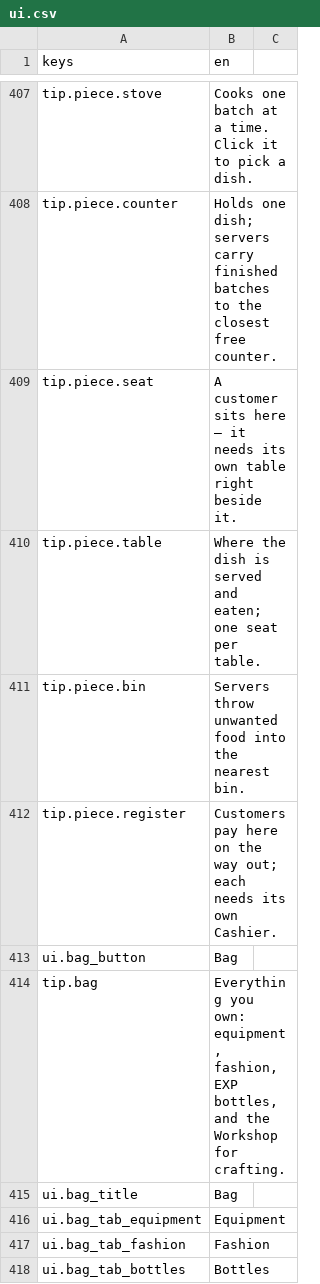
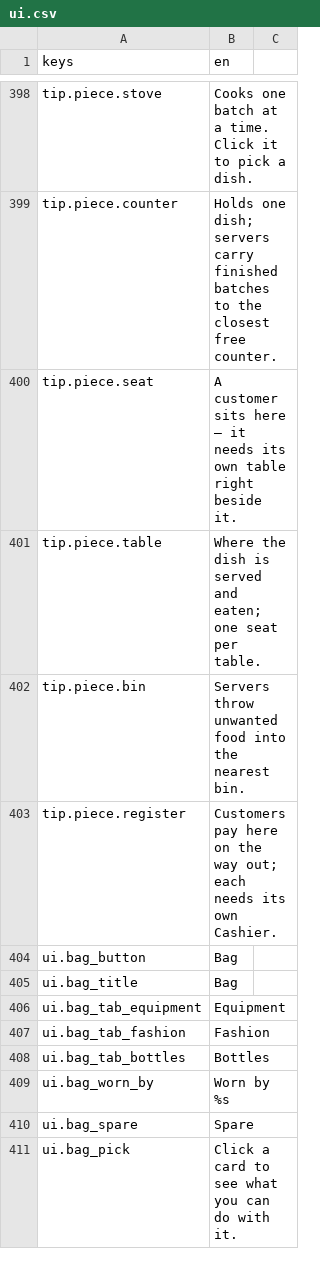
Before and after one commit to KoraWolF/cafe-sim-game, a CSV file: locale/ui.csv, drawn as a sheet; only a part is shown, gaps mark what is left out; the shorter side is filled out with more unchanged rows; removed rows and columns are numbered as before the commit, all else as after; the diff covers the shown part only; the diff names each change by its address in the sheet, - before the commit and + after, or states it on an @@ line.

```diff
--- a/locale/ui.csv
+++ b/locale/ui.csv
-row 414: tip.bag | Everything you own: equipment, fashion, EXP bottles, and the Workshop for crafting.
```
Also changed, not shown: 12 added rows, 12 removed rows and 8 edited cells elsewhere in this file, 8 other files.
